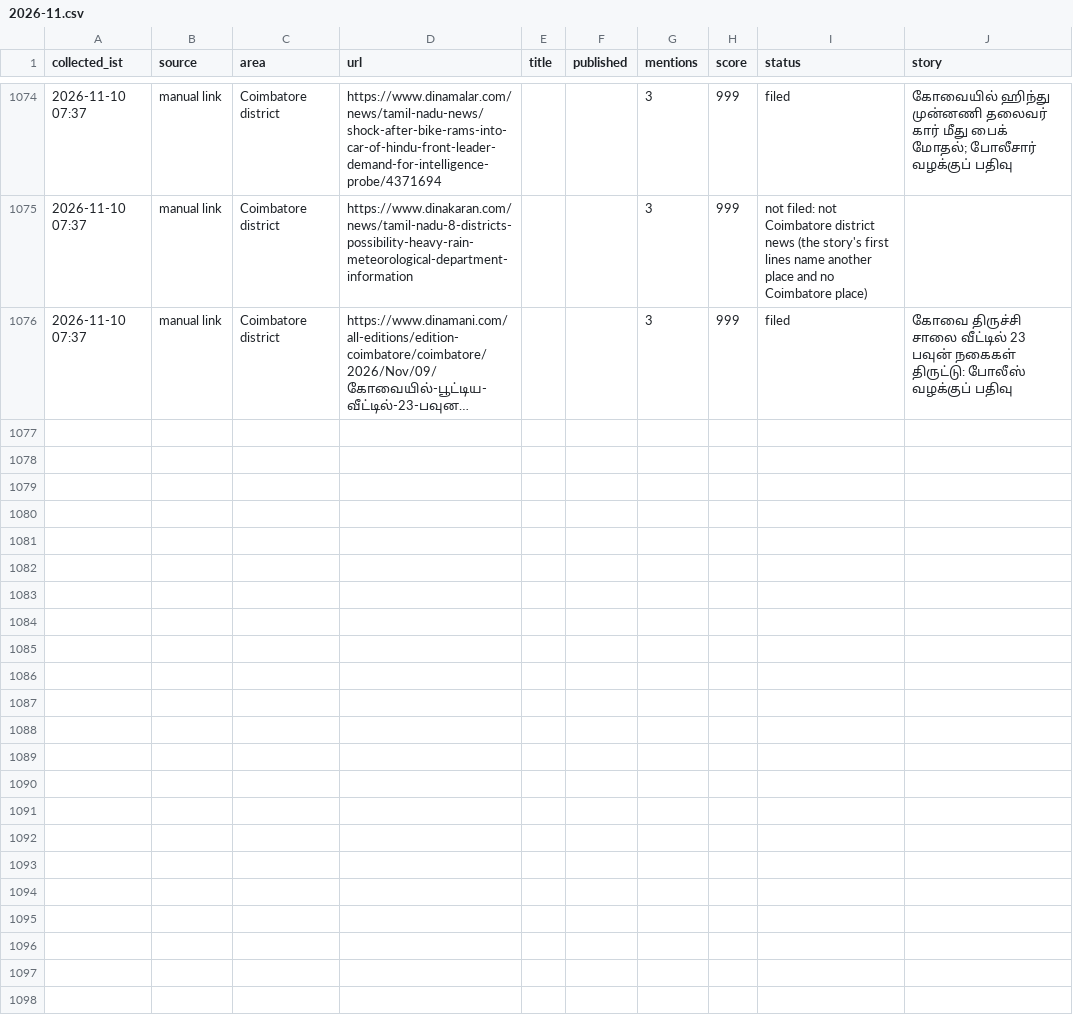
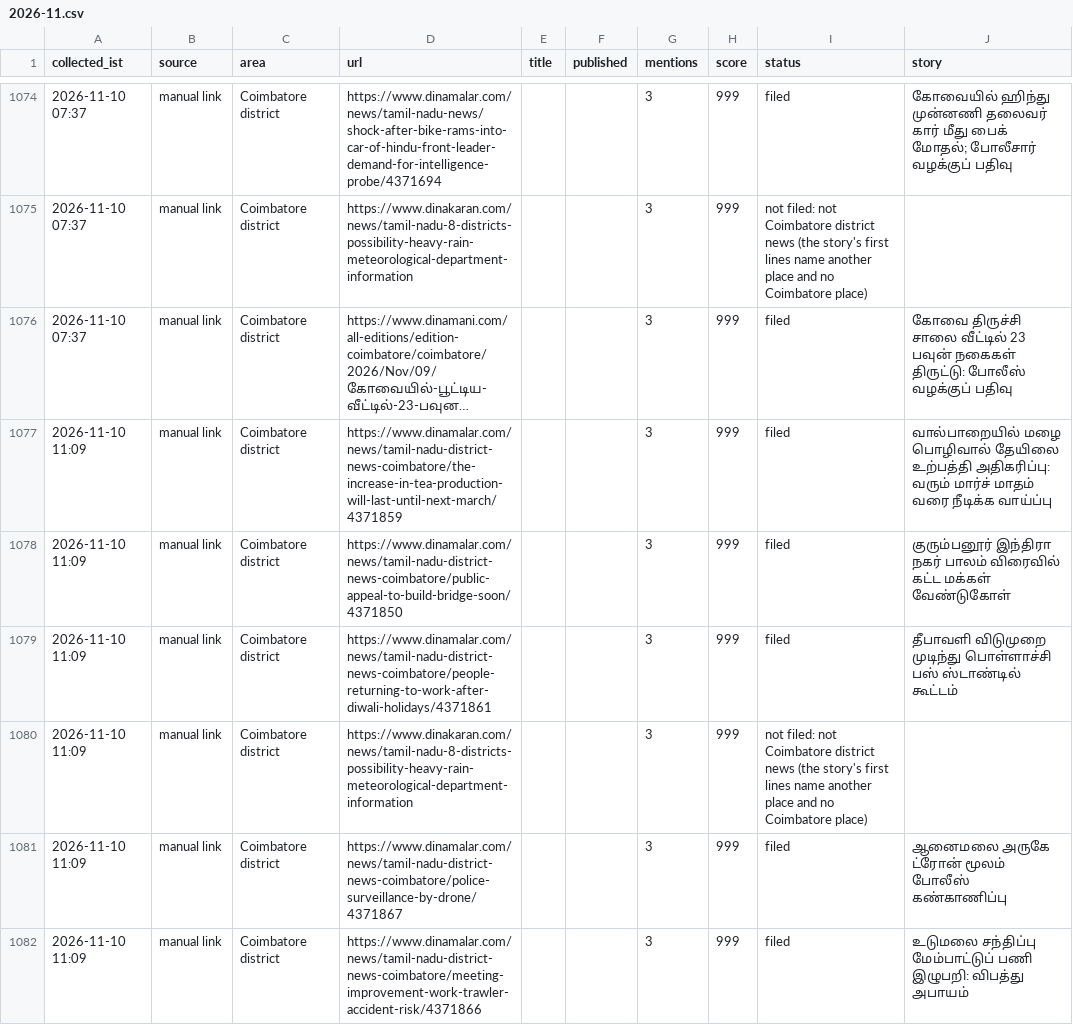
Before and after one commit to news360-tn/coimbatore360-autopost, a CSV file: research_free/archive/2026-11.csv, drawn as a sheet; only a part is shown, gaps mark what is left out; long unchanged cells end in …; the diff names each change by its address in the sheet, - before the commit and + after, or states it on an @@ line.

```diff
--- a/research_free/archive/2026-11.csv
+++ b/research_free/archive/2026-11.csv
+row 1077: 2026-11-10 11:09 | manual link | Coimbatore district | https://www.dinamalar.com/news/tamil-nadu-district-news-coimbatore/the-increase-in-tea-production-will-last-until-next-march/4371859 |  |  | 3 | 999 | filed | வால்பாறையில் மழை பொழிவால் தேயிலை உற்பத்தி அதிகரிப்பு: வரும் மார்ச் மாதம் வரை நீடிக்க வாய்ப்பு
+row 1078: 2026-11-10 11:09 | manual link | Coimbatore district | https://www.dinamalar.com/news/tamil-nadu-district-news-coimbatore/public-appeal-to-build-bridge-soon/4371850 |  |  | 3 | 999 | filed | குரும்பனூர் இந்திரா நகர் பாலம் விரைவில் கட்ட மக்கள் வேண்டுகோள்
+row 1079: 2026-11-10 11:09 | manual link | Coimbatore district | https://www.dinamalar.com/news/tamil-nadu-district-news-coimbatore/people-returning-to-work-after-diwali-holidays/4371861 |  |  | 3 | 999 | filed | தீபாவளி விடுமுறை முடிந்து பொள்ளாச்சி பஸ் ஸ்டாண்டில் கூட்டம்
+row 1080: 2026-11-10 11:09 | manual link | Coimbatore district | https://www.dinakaran.com/news/tamil-nadu-8-districts-possibility-heavy-rain-meteorological-department-information |  |  | 3 | 999 | not filed: not Coimbatore district news (the story's first lines name another place and no Coimbatore place)
+row 1081: 2026-11-10 11:09 | manual link | Coimbatore district | https://www.dinamalar.com/news/tamil-nadu-district-news-coimbatore/police-surveillance-by-drone/4371867 |  |  | 3 | 999 | filed | ஆனைமலை அருகே ட்ரோன் மூலம் போலீஸ் கண்காணிப்பு
+row 1082: 2026-11-10 11:09 | manual link | Coimbatore district | https://www.dinamalar.com/news/tamil-nadu-district-news-coimbatore/meeting-improvement-work-trawler-accident-risk/4371866 |  |  | 3 | 999 | filed | உடுமலை சந்திப்பு மேம்பாட்டுப் பணி இழுபறி: விபத்து அபாயம்
```
Also changed, not shown: 6 other files.
